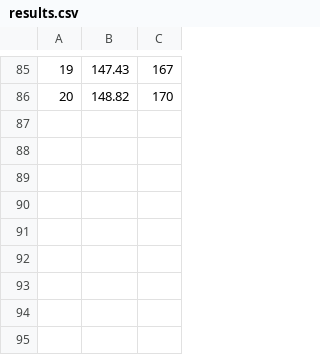
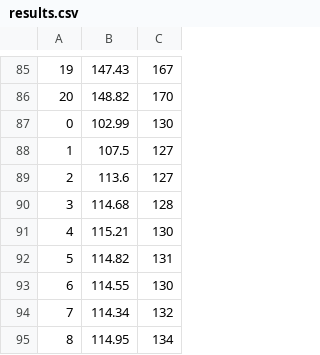
Before and after one commit to tansey/grid-games, a CSV file: experiments/random/tictactoe/results.csv, drawn as a sheet; only a part is shown, gaps mark what is left out; the diff names each change by its address in the sheet, - before the commit and + after, or states it on an @@ line.

```diff
--- a/experiments/random/tictactoe/results.csv
+++ b/experiments/random/tictactoe/results.csv
+row 87: 0 | 102.99 | 130
+row 88: 1 | 107.5 | 127
+row 89: 2 | 113.6 | 127
+row 90: 3 | 114.68 | 128
+row 91: 4 | 115.21 | 130
+row 92: 5 | 114.82 | 131
+row 93: 6 | 114.55 | 130
+row 94: 7 | 114.34 | 132
+row 95: 8 | 114.95 | 134
```
Also changed, not shown: 7 other files.
